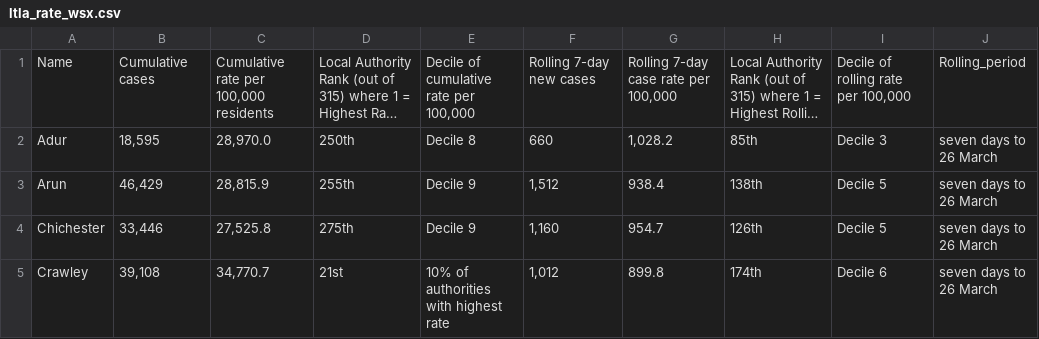
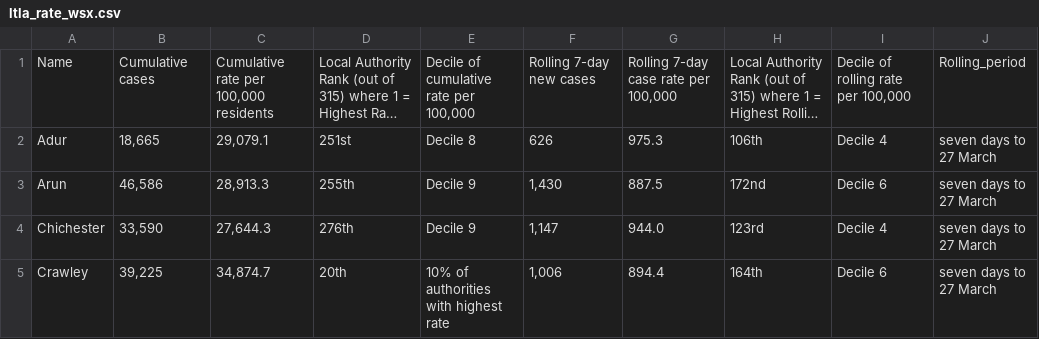
Before and after one commit to psychty/wsx_covid_datapack_public, a CSV file: Outputs/ltla_rate_wsx.csv, drawn as a sheet; only a part is shown; long unchanged cells end in …; the diff covers the shown part only; the diff names each change by its address in the sheet, - before the commit and + after, or states it on an @@ line.

```diff
--- a/Outputs/ltla_rate_wsx.csv
+++ b/Outputs/ltla_rate_wsx.csv
-B2: 18,595
+B2: 18,665
-C2: 28,970.0
+C2: 29,079.1
-D2: 250th
+D2: 251st
-F2: 660
+F2: 626
-G2: 1,028.2
+G2: 975.3
-H2: 85th
+H2: 106th
-I2: Decile 3
+I2: Decile 4
-J2:J5: seven days to 26 March
+J2:J5: seven days to 27 March
-B3: 46,429
+B3: 46,586
-C3: 28,815.9
+C3: 28,913.3
-F3: 1,512
+F3: 1,430
-G3: 938.4
+G3: 887.5
-H3: 138th
+H3: 172nd
-I3: Decile 5
+I3: Decile 6
-B4: 33,446
+B4: 33,590
-C4: 27,525.8
+C4: 27,644.3
-D4: 275th
+D4: 276th
-F4: 1,160
+F4: 1,147
-G4: 954.7
+G4: 944.0
-H4: 126th
+H4: 123rd
-I4: Decile 5
+I4: Decile 4
-B5: 39,108
+B5: 39,225
-C5: 34,770.7
+C5: 34,874.7
-D5: 21st
+D5: 20th
-F5: 1,012
+F5: 1,006
-G5: 899.8
+G5: 894.4
-H5: 174th
+H5: 164th
```
Also changed, not shown: 27 edited cells elsewhere in this file, Outputs/utla_rate_wsx.csv, Outputs/weekly_doses_proportion.csv, 55 other files.
